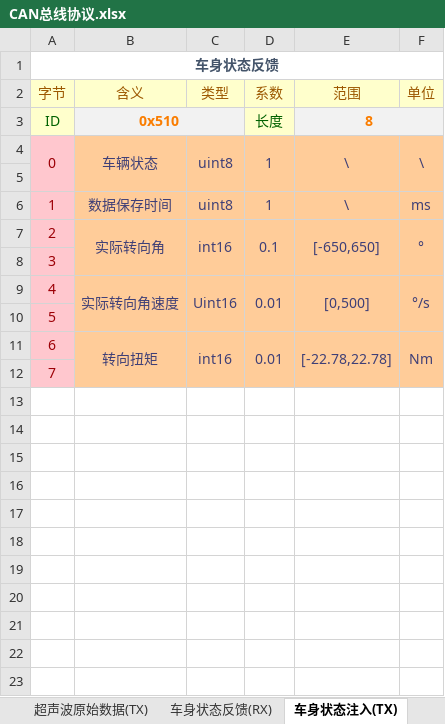
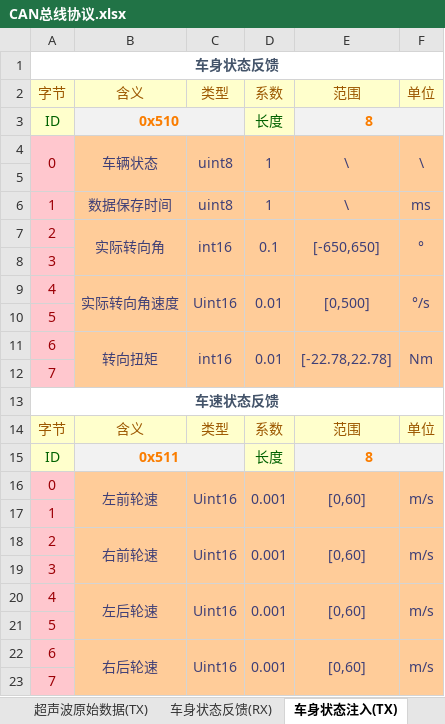
Before and after one commit to zgh551/APA_NXP, an Excel workbook: Doc/Protocol/CAN总线协议.xlsx, sheet 车身状态注入(TX), drawn as a sheet; values as stored, in another font and other column widths than the file's, no borders; the diff names each change by its address in the sheet, - before the commit and + after, or states it on an @@ line.

```diff
--- a/Doc/Protocol/CAN总线协议.xlsx (sheet 车身状态注入(TX))
+++ b/Doc/Protocol/CAN总线协议.xlsx (sheet 车身状态注入(TX))
+row 13: 车速状态反馈
+row 14: 字节 | 含义 | 类型 | 系数 | 范围 | 单位
+row 15: ID | 0x511 |  | 长度 | 8
+row 16: 0 | 左前轮速 | Uint16 | 0.001 | [0,60] | m/s
+row 17: 1
+row 18: 2 | 右前轮速 | Uint16 | 0.001 | [0,60] | m/s
+row 19: 3
+row 20: 4 | 左后轮速 | Uint16 | 0.001 | [0,60] | m/s
+row 21: 5
+row 22: 6 | 右后轮速 | Uint16 | 0.001 | [0,60] | m/s
+row 23: 7
```
Also changed, not shown: sheet 车身状态反馈(RX), sheet 车速反馈(RX), sheet 车辆跟踪信息(RX).
